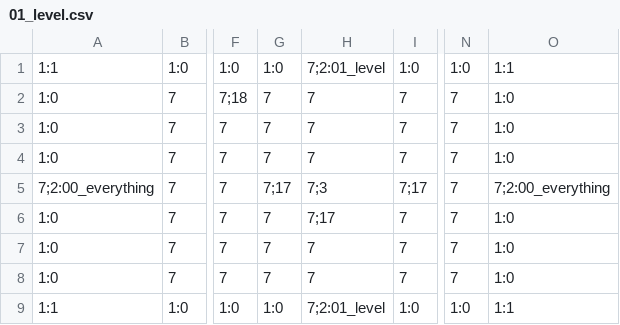
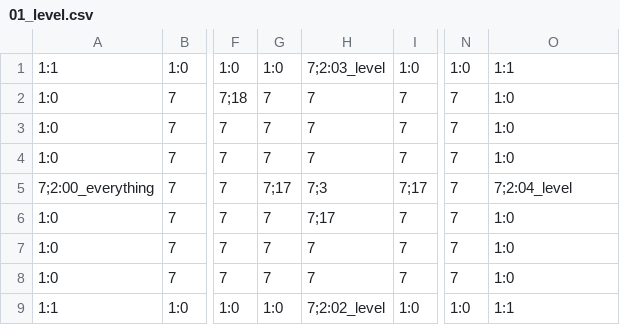
Before and after one commit to 3902-Game-Project/3902-GameDev, a CSV file: Content/01_level.csv, drawn as a sheet; only a part is shown, gaps mark what is left out; the diff names each change by its address in the sheet, - before the commit and + after, or states it on an @@ line.

```diff
--- a/Content/01_level.csv
+++ b/Content/01_level.csv
-H1: 7;2:01_level
+H1: 7;2:03_level
-O5: 7;2:00_everything
+O5: 7;2:04_level
-H9: 7;2:01_level
+H9: 7;2:02_level
```
Also changed, not shown: Content/00_everything.csv, Content/02_level.csv, 7 other files.
